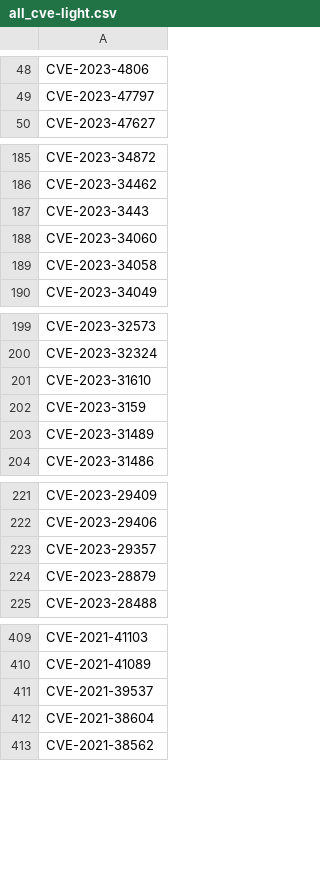
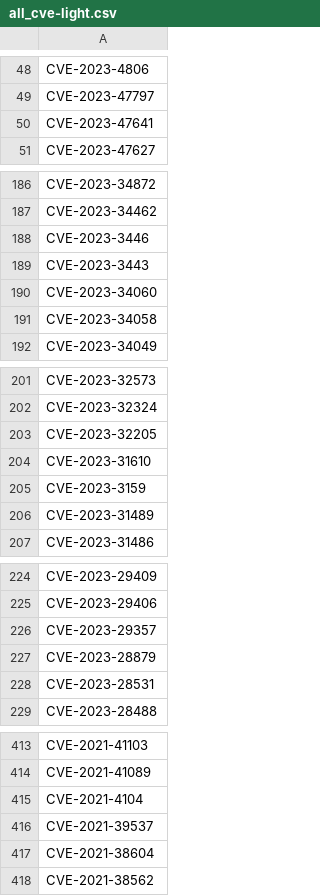
Before and after one commit to ZeMatt90/QID-NessusID-OtherID, a CSV file: data/all_cve-light.csv, drawn as a sheet; only a part is shown, gaps mark what is left out; the diff covers the shown part only.

```diff
--- a/data/all_cve-light.csv
+++ b/data/all_cve-light.csv
@@ -49,2 +49,3 @@ CVE-2023-4806
 CVE-2023-47797
+CVE-2023-47641
 CVE-2023-47627
@@ -186,2 +187,3 @@ CVE-2023-34872
 CVE-2023-34462
+CVE-2023-3446
 CVE-2023-3443
@@ -200,2 +202,3 @@ CVE-2023-32573
 CVE-2023-32324
+CVE-2023-32205
 CVE-2023-31610
@@ -224,2 +227,3 @@ CVE-2023-29357
 CVE-2023-28879
+CVE-2023-28531
 CVE-2023-28488
@@ -410,2 +414,3 @@ CVE-2021-41103
 CVE-2021-41089
+CVE-2021-4104
 CVE-2021-39537
```
Also changed, not shown: 1 added row elsewhere in this file, plugin/nessus/cleaned_numbers.csv, 2 other files.
